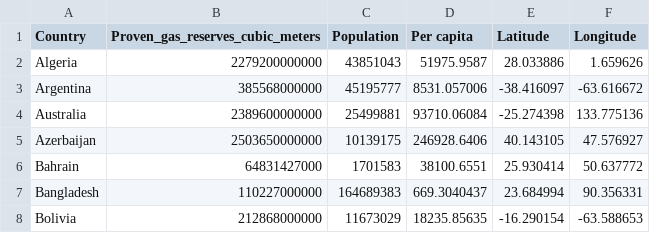
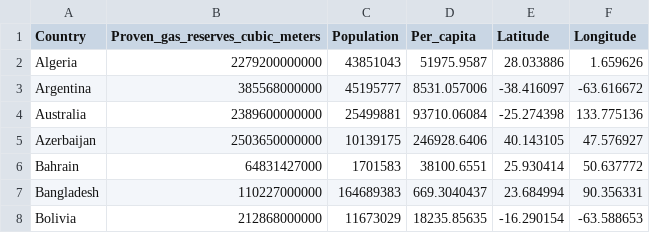
Before and after one commit to mdan0015/3179, a CSV file: FIT3179 Week 10 Homework/Codes/data/natural-gas-proved-reserves.csv, drawn as a sheet; only a part is shown.

Commit message:
Update natural-gas-proved-reserves.csv

```diff
--- a/FIT3179 Week 10 Homework/Codes/data/natural-gas-proved-reserves.csv
+++ b/FIT3179 Week 10 Homework/Codes/data/natural-gas-proved-reserves.csv
@@ -1,2 +1,2 @@
-Country,Proven_gas_reserves_cubic_meters,Population,Per capita,Latitude,Longitude
+Country,Proven_gas_reserves_cubic_meters,Population,Per_capita,Latitude,Longitude
 Algeria,2279200000000,43851043,51975.9587,28.033886,1.659626
```
